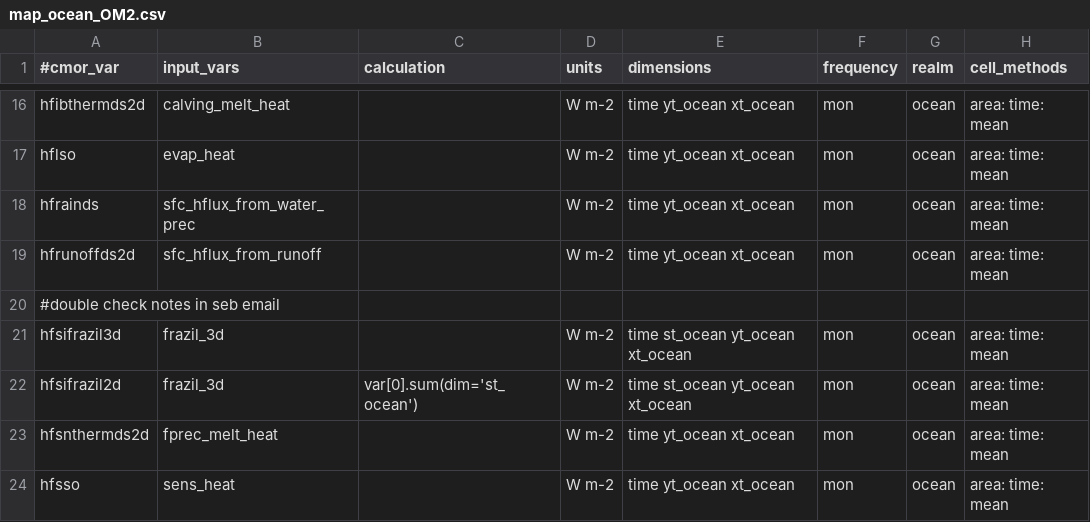
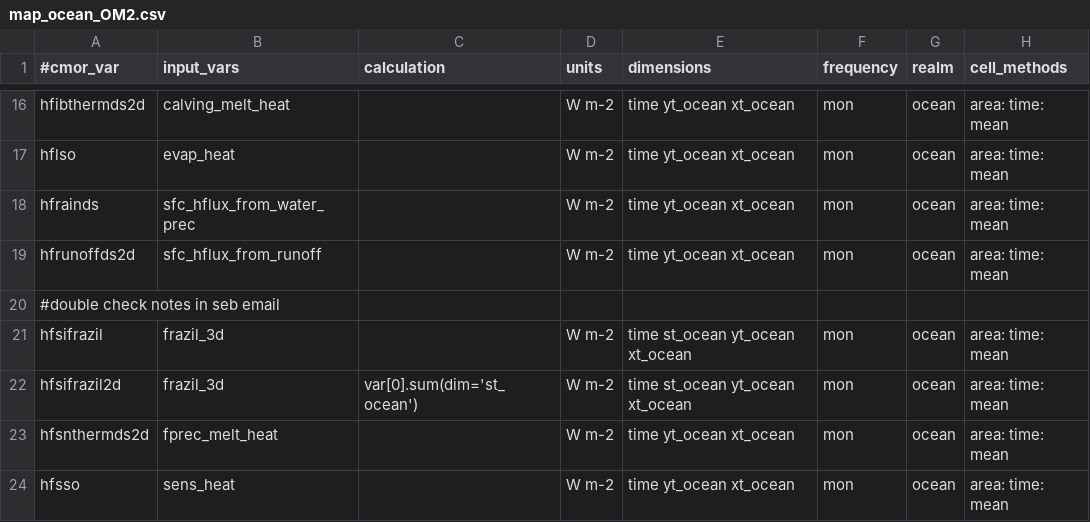
Before and after one commit to ACCESS-NRI/ACCESS-MOPPy, a CSV file: mappings/map_ocean_OM2.csv, drawn as a sheet; only a part is shown, gaps mark what is left out; the diff names each change by its address in the sheet, - before the commit and + after, or states it on an @@ line.

```diff
--- a/mappings/map_ocean_OM2.csv
+++ b/mappings/map_ocean_OM2.csv
-A21 (#cmor_var): hfsifrazil3d
+A21 (#cmor_var): hfsifrazil
```
Also changed, not shown: mappings/map_aerosol_CM2.csv, 5 other files.
